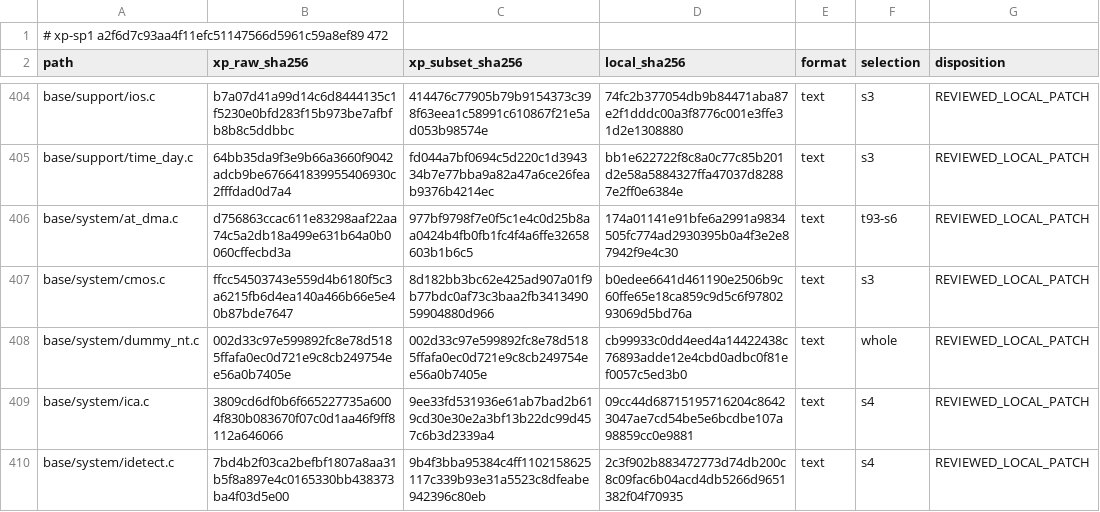
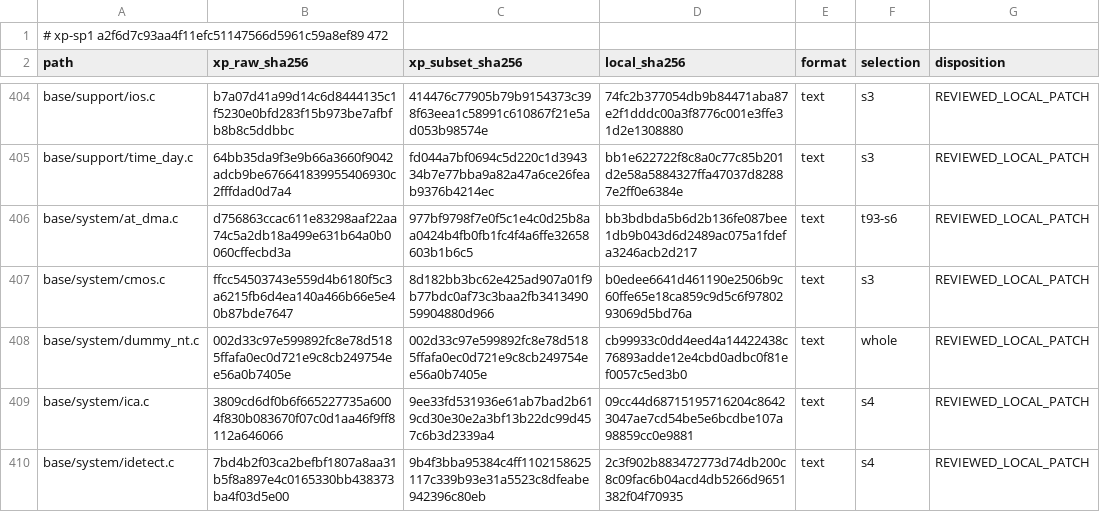
Before and after one commit to cshaxu/softpc, a TSV file: docs/etc/evidence/softpc/xp-sp1-current-manifest.tsv, drawn as a sheet; only a part is shown, gaps mark what is left out.

```diff
--- a/docs/etc/evidence/softpc/xp-sp1-current-manifest.tsv
+++ b/docs/etc/evidence/softpc/xp-sp1-current-manifest.tsv
@@ -405,3 +405,3 @@ base/support/ios.c	b7a07d41a99d14c6d8444135c1f5230e0bfd283f15b973be7afbfb8b8c5dd
 base/support/time_day.c	64bb35da9f3e9b66a3660f9042adcb9be676641839955406930c2fffdad0d7a4	fd044a7bf0694c5d220c1d394334b7e77bba9a82a47a6ce26feab9376b4214ec	bb1e622722f8c8a0c77c85b201d2e58a5884327ffa47037d82887e2ff0e6384e	text	s3	REVIEWED_LOCAL_PATCH
-base/system/at_dma.c	d756863ccac611e83298aaf22aa74c5a2db18a499e631b64a0b0060cffecbd3a	977bf9798f7e0f5c1e4c0d25b8aa0424b4fb0fb1fc4f4a6ffe32658603b1b6c5	174a01141e91bfe6a2991a9834505fc774ad2930395b0a4f3e2e87942f9e4c30	text	t93-s6	REVIEWED_LOCAL_PATCH
+base/system/at_dma.c	d756863ccac611e83298aaf22aa74c5a2db18a499e631b64a0b0060cffecbd3a	977bf9798f7e0f5c1e4c0d25b8aa0424b4fb0fb1fc4f4a6ffe32658603b1b6c5	bb3bdbda5b6d2b136fe087bee1db9b043d6d2489ac075a1fdefa3246acb2d217	text	t93-s6	REVIEWED_LOCAL_PATCH
 base/system/cmos.c	ffcc54503743e559d4b6180f5c3a6215fb6d4ea140a466b66e5e40b87bde7647	8d182bb3bc62e425ad907a01f9b77bdc0af73c3baa2fb341349059904880d966	b0edee6641d461190e2506b9c60ffe65e18ca859c9d5c6f9780293069d5bd76a	text	s3	REVIEWED_LOCAL_PATCH
```
Also changed, not shown: docs/etc/evidence/softpc/m9-t100-files.tsv, 6 other files.
